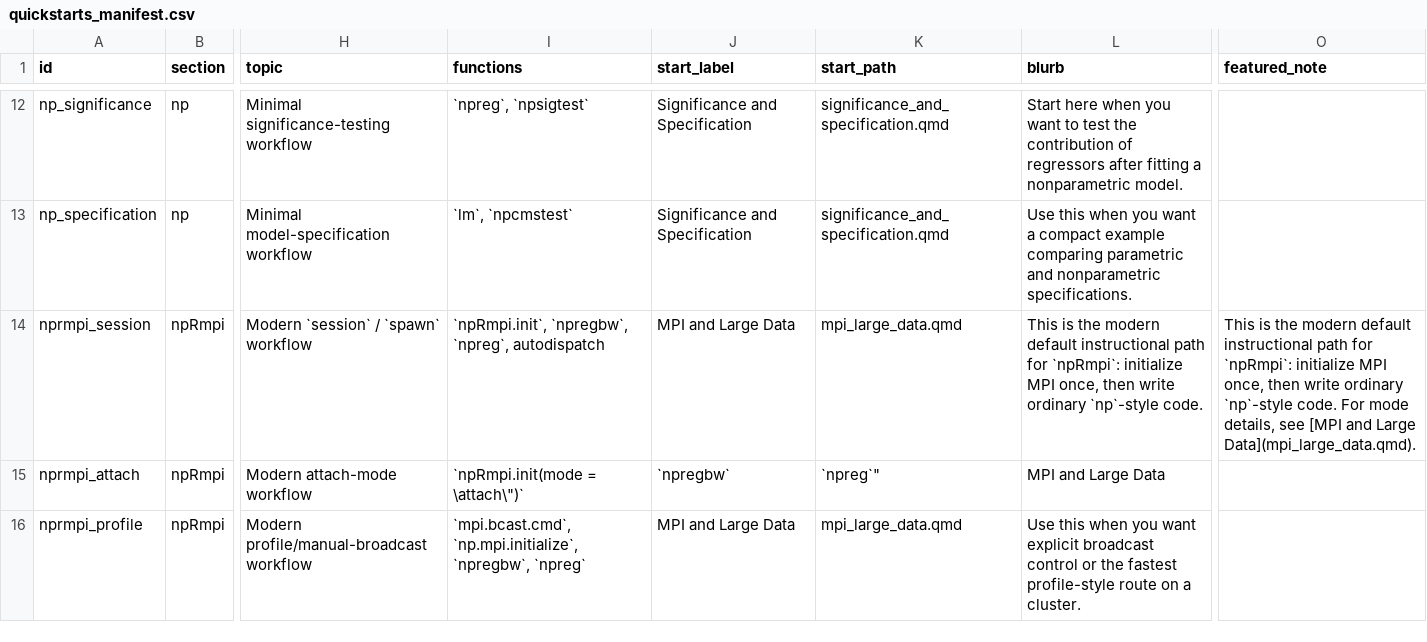
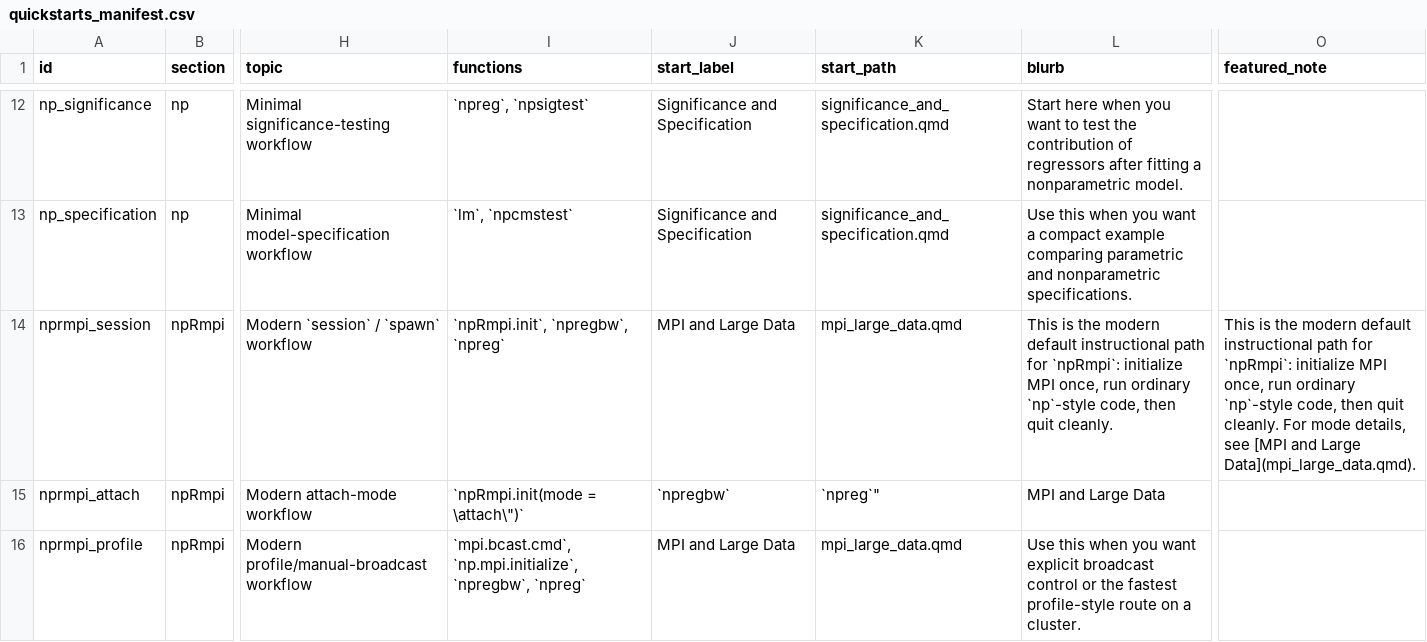
Before and after one commit to JeffreyRacine/gallery, a CSV file: data/quickstarts_manifest.csv, drawn as a sheet; only a part is shown, gaps mark what is left out; the diff names each change by its address in the sheet, - before the commit and + after, or states it on an @@ line.

Commit message:
Simplify npRmpi gallery examples

```diff
--- a/data/quickstarts_manifest.csv
+++ b/data/quickstarts_manifest.csv
-I14 (functions): `npRmpi.init`, `npregbw`, `npreg`, autodispatch
+I14 (functions): `npRmpi.init`, `npregbw`, `npreg`
-L14 (blurb): …MPI once, then write ordinary `np`-style code.
+L14 (blurb): …MPI once, run ordinary `np`-style code, then quit cleanly.
-O14 (featured_note): …MPI once, then write ordinary `np`-style code. For mode…
+O14 (featured_note): …MPI once, run ordinary `np`-style code, then quit cleanly. For mode…
```
Also changed, not shown: 16 other files.
